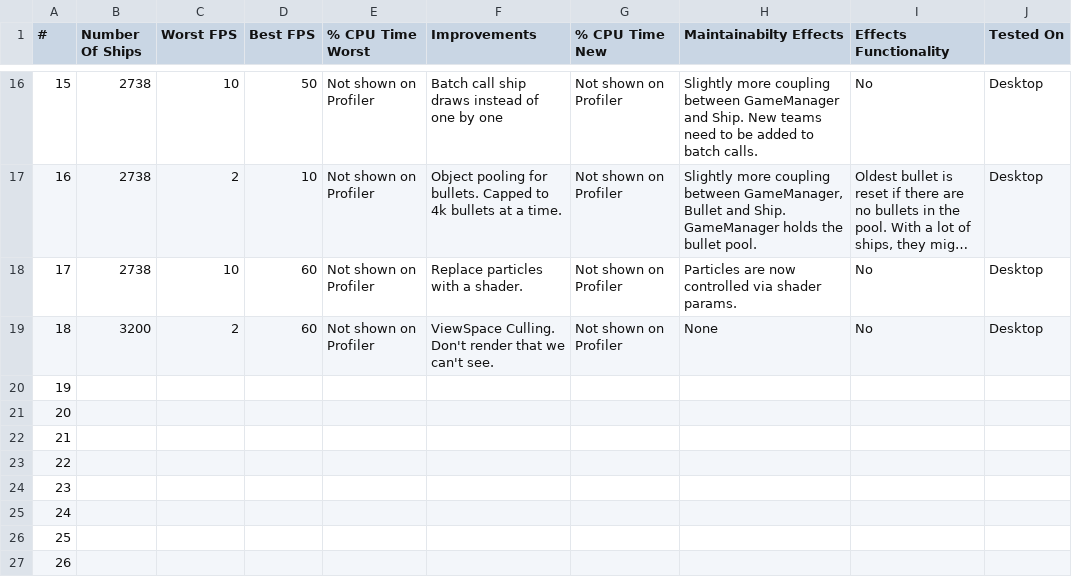
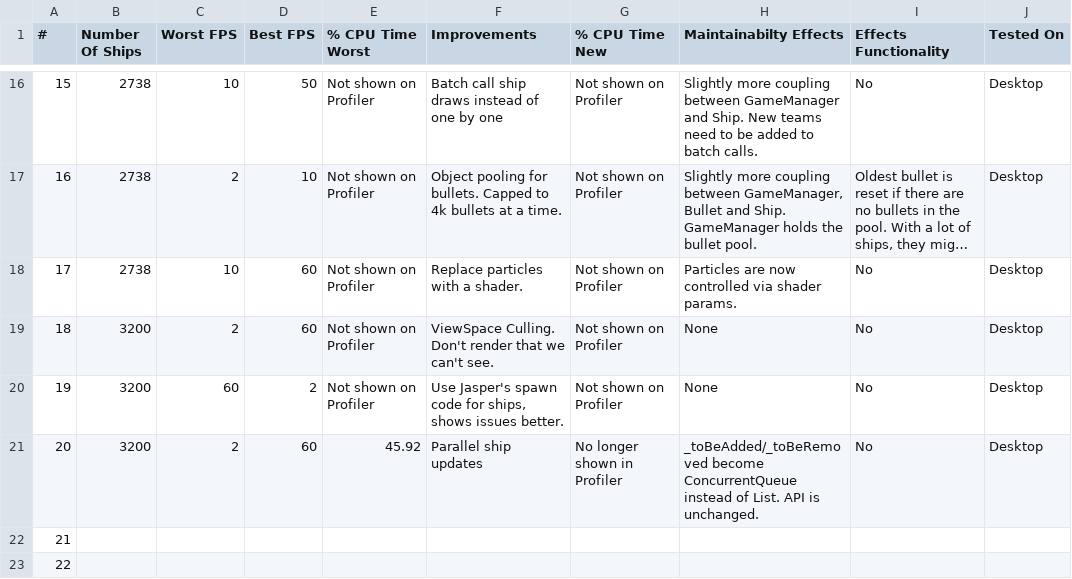
Before and after one commit to Foxxite/GameDevSamples, a CSV file: Samples/8. Optimization/Optimization.csv, drawn as a sheet; only a part is shown, gaps mark what is left out; the shorter side is filled out with more unchanged rows; long unchanged cells end in ….

Commit message:
Parralel ship updates

```diff
--- a/Samples/8. Optimization/Optimization.csv
+++ b/Samples/8. Optimization/Optimization.csv
@@ -19,4 +19,4 @@
 18;3200;2;60;Not shown on Profiler;ViewSpace Culling. Don't render that we can't see.;Not shown on Profiler;None;No;Desktop;;;;;;;
-19;;;;;;;;;;;;;;;;
-20;;;;;;;;;;;;;;;;
+19;3200;60;2;Not shown on Profiler;Use Jasper's spawn code for ships, shows issues better.;Not shown on Profiler;None;No;Desktop;;;;;;;
+20;3200;2;60;45.92;Parallel ship updates;No longer shown in Profiler;_toBeAdded/_toBeRemoved become ConcurrentQueue instead of List. API is unchanged.;No;Desktop;;;;;;;
 21;;;;;;;;;;;;;;;;
```
Also changed, not shown: 4 other files.
